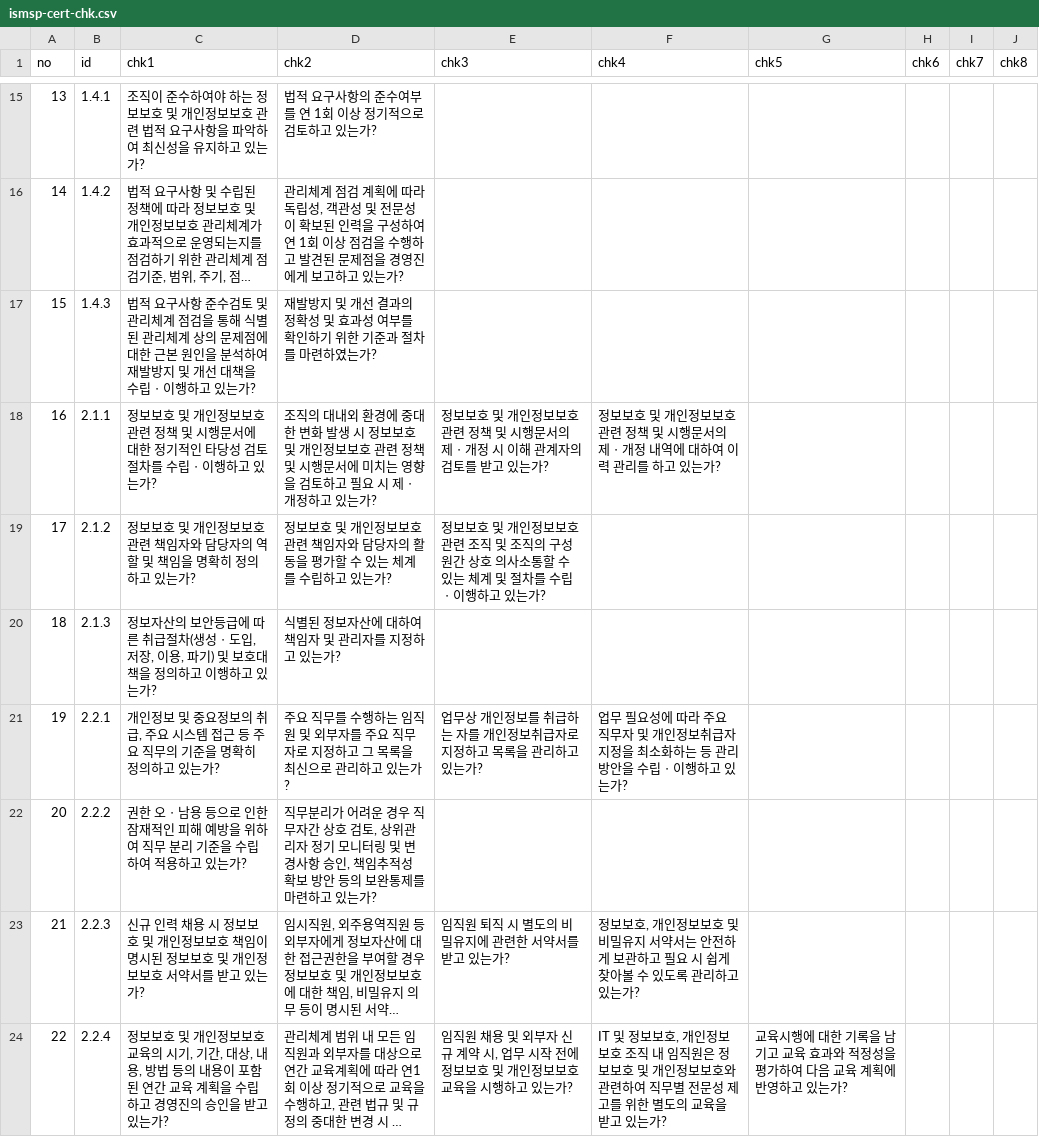
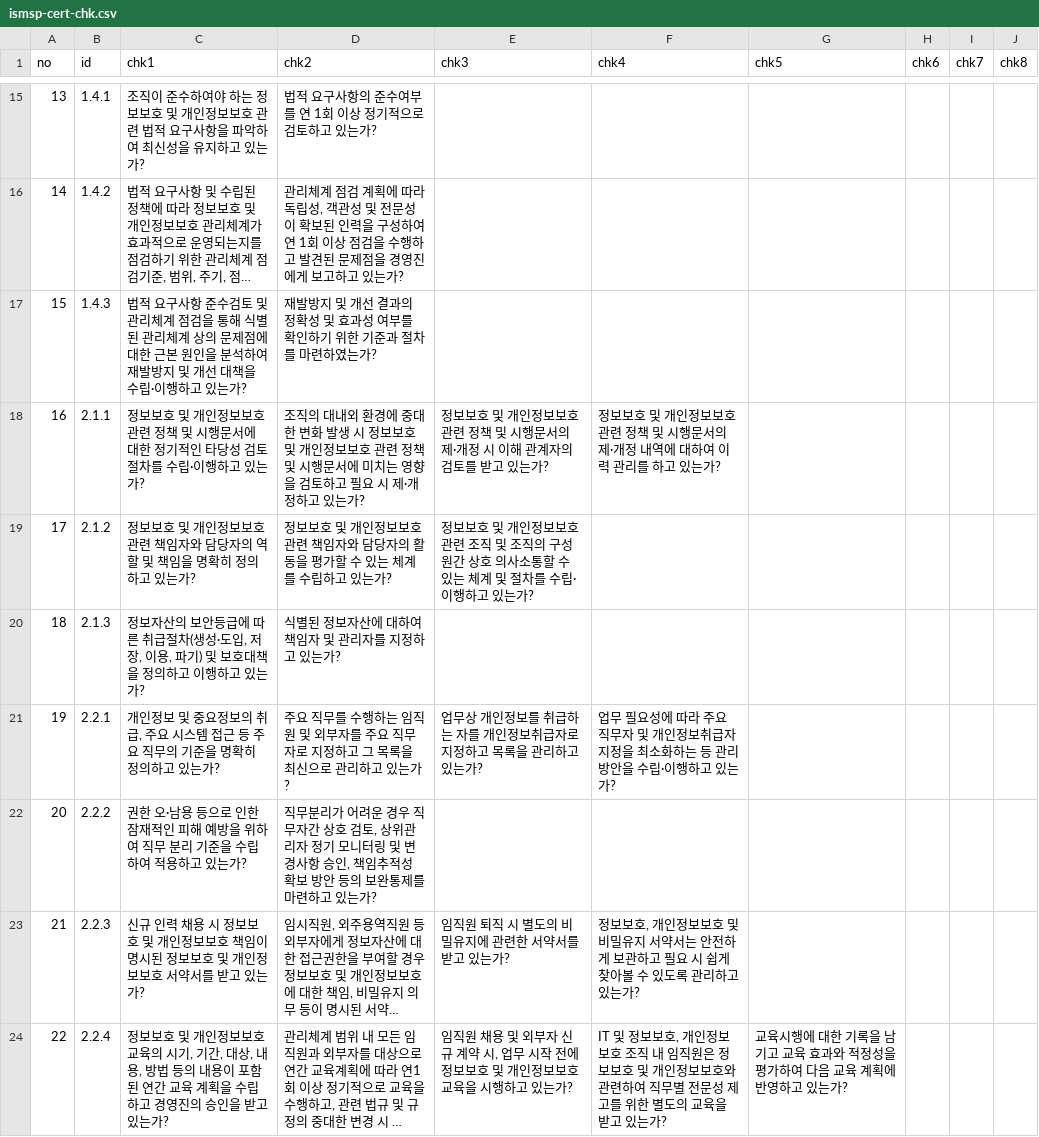
Before and after one commit to MeganaD/meganad.github.io, a CSV file: _data/ismsp-cert-chk.csv, drawn as a sheet; only a part is shown, gaps mark what is left out; long unchanged cells end in …; the diff covers the shown part only; the diff names each change by its address in the sheet, - before the commit and + after, or states it on an @@ line.

```diff
--- a/_data/ismsp-cert-chk.csv
+++ b/_data/ismsp-cert-chk.csv
-C17 (chk1): …을 수립ㆍ이행하고…
+C17 (chk1): …을 수립·이행하고…
-C18 (chk1): …를 수립ㆍ이행하고…
+C18 (chk1): …를 수립·이행하고…
-D18 (chk2): …시 제ㆍ개정하고…
+D18 (chk2): …시 제·개정하고…
-E18 (chk3): …서의 제ㆍ개정 시…
+E18 (chk3): …서의 제·개정 시…
-F18 (chk4): …서의 제ㆍ개정 내…
+F18 (chk4): …서의 제·개정 내…
-E19 (chk3): …를 수립ㆍ이행하고…
+E19 (chk3): …를 수립·이행하고…
-C20 (chk1): …차(생성ㆍ도입, 저…
+C20 (chk1): …차(생성·도입, 저…
-F21 (chk4): …을 수립ㆍ이행하고…
+F21 (chk4): …을 수립·이행하고…
-C22 (chk1): 권한 오ㆍ남용 등…
+C22 (chk1): 권한 오·남용 등…
```
Also changed, not shown: 87 edited cells elsewhere in this file, _data/ismsp-cert-chk-Virtual-Asset.csv, _data/ismsp-cert-err.csv, 21 other files.
